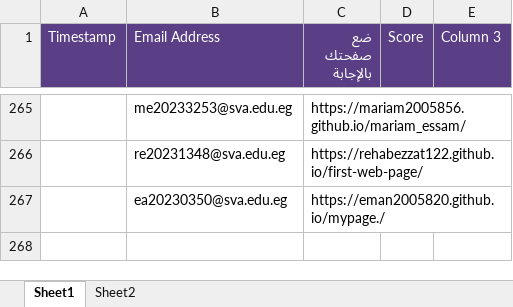
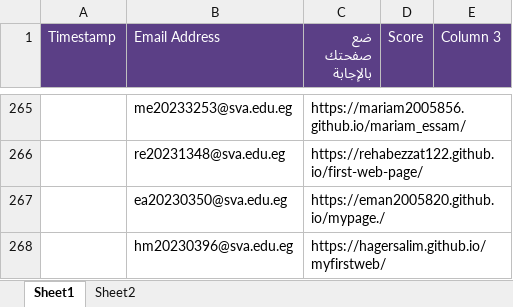
Before and after one commit to MZakaraia/MyWeRepo, an Excel workbook: Records.xlsx, sheet Sheet1, drawn as a sheet; only a part is shown, gaps mark what is left out; values as stored, in another font and other column widths than the file's, no borders; the diff names each change by its address in the sheet, - before the commit and + after, or states it on an @@ line.

Commit message:
Update Record 14-04-2025 07:32

```diff
--- a/Records.xlsx (sheet Sheet1)
+++ b/Records.xlsx (sheet Sheet1)
+row 268:  | hm20230396@sva.edu.eg | https://hagersalim.github.io/myfirstweb/
```
Also changed, not shown: Without Duplication.xlsx, 1 other file.
